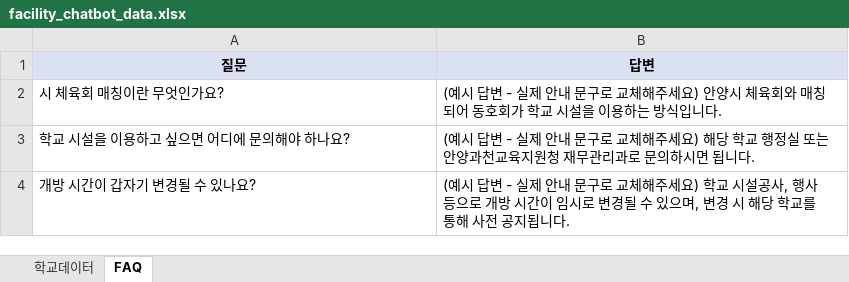
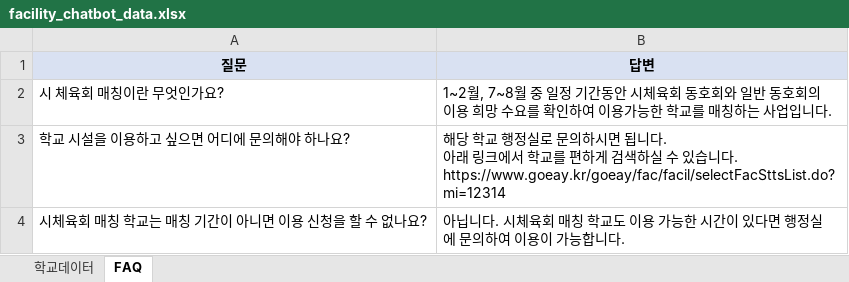
Before and after one commit to azurebarley/school-qna, an Excel workbook: facility_chatbot_data.xlsx, sheet FAQ, drawn as a sheet; values as stored, in another font and other column widths than the file's, no borders; removed rows and columns are numbered as before the commit, all else as after; ↵ is a line break in a cell; the diff names each change by its address in the sheet, - before the commit and + after, or states it on an @@ line.

```diff
--- a/facility_chatbot_data.xlsx (sheet FAQ)
+++ b/facility_chatbot_data.xlsx (sheet FAQ)
-B2 (답변): (예시 답변 - 실제 안내 문구로 교체해주세요) 안양시 체육회와 매칭되어 동호회가 학교 시설을 이용하는 방식입니다.
+B2 (답변): 1~2월, 7~8월 중 일정 기간동안 시체육회 동호회와 일반 동호회의 이용 희망 수요를 확인하여 이용가능한 학교를 매칭하는 사업입니다.
-B3 (답변): (예시 답변 - 실제 안내 문구로 교체해주세요) 해당 학교 행정실 또는 안양과천교육지원청 재무관리과로 문의하시면 됩니다.
+B3 (답변): 해당 학교 행정실로 문의하시면 됩니다. ↵ 아래 링크에서 학교를 편하게 검색하실 수 있습니다. ↵ https://www.goeay.kr/goeay/fac/facil/selectFacSttsList.do?mi=12314
-row 4: 개방 시간이 갑자기 변경될 수 있나요? | (예시 답변 - 실제 안내 문구로 교체해주세요) 학교 시설공사, 행사 등으로 개방 시간이 임시로 변경될 수 있으며, 변경 시 해당 학교를 통해 사전 공지됩니다.
+row 4: 시체육회 매칭 학교는 매칭 기간이 아니면 이용 신청을 할 수 없나요? | 아닙니다. 시체육회 매칭 학교도 이용 가능한 시간이 있다면 행정실에 문의하여 이용이 가능합니다.
```
Also changed, not shown: sheet 학교데이터, 1 other file.
